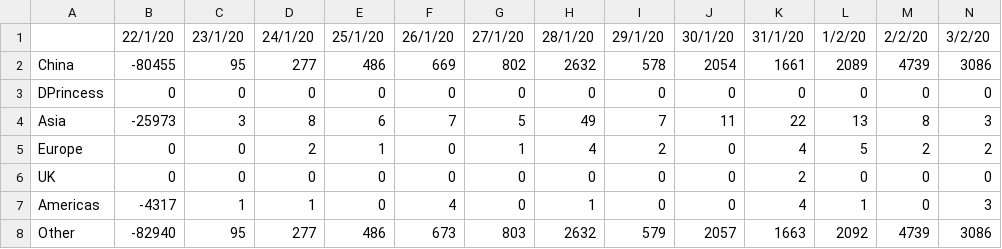
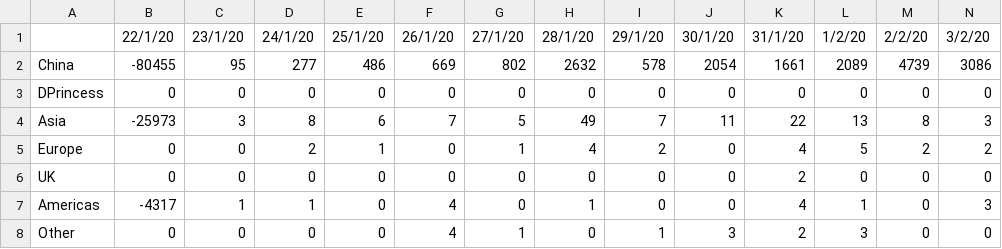
Before and after one commit to SimonDMurray/Covid19_outbreak, a CSV file: data/ConfirmedCases_daily_new_cases.csv, drawn as a sheet; only a part is shown; removed rows and columns are numbered as before the commit, all else as after; rows hold the shown columns only; the diff names each change by its address in the sheet, - before the commit and + after, or states it on an @@ line.

```diff
--- a/data/ConfirmedCases_daily_new_cases.csv
+++ b/data/ConfirmedCases_daily_new_cases.csv
-row 8: Other | -82940 | 95 | 277 | 486 | 673 | 803 | 2632 | 579 | 2057 | 1663 | 2092 | 4739 | 3086
+row 8: Other | 0 | 0 | 0 | 0 | 4 | 1 | 0 | 1 | 3 | 2 | 3 | 0 | 0
```
Also changed, not shown: data/Deaths_daily_new_cases.csv, data/Recovered_daily_new_cases.csv, 6 other files.
